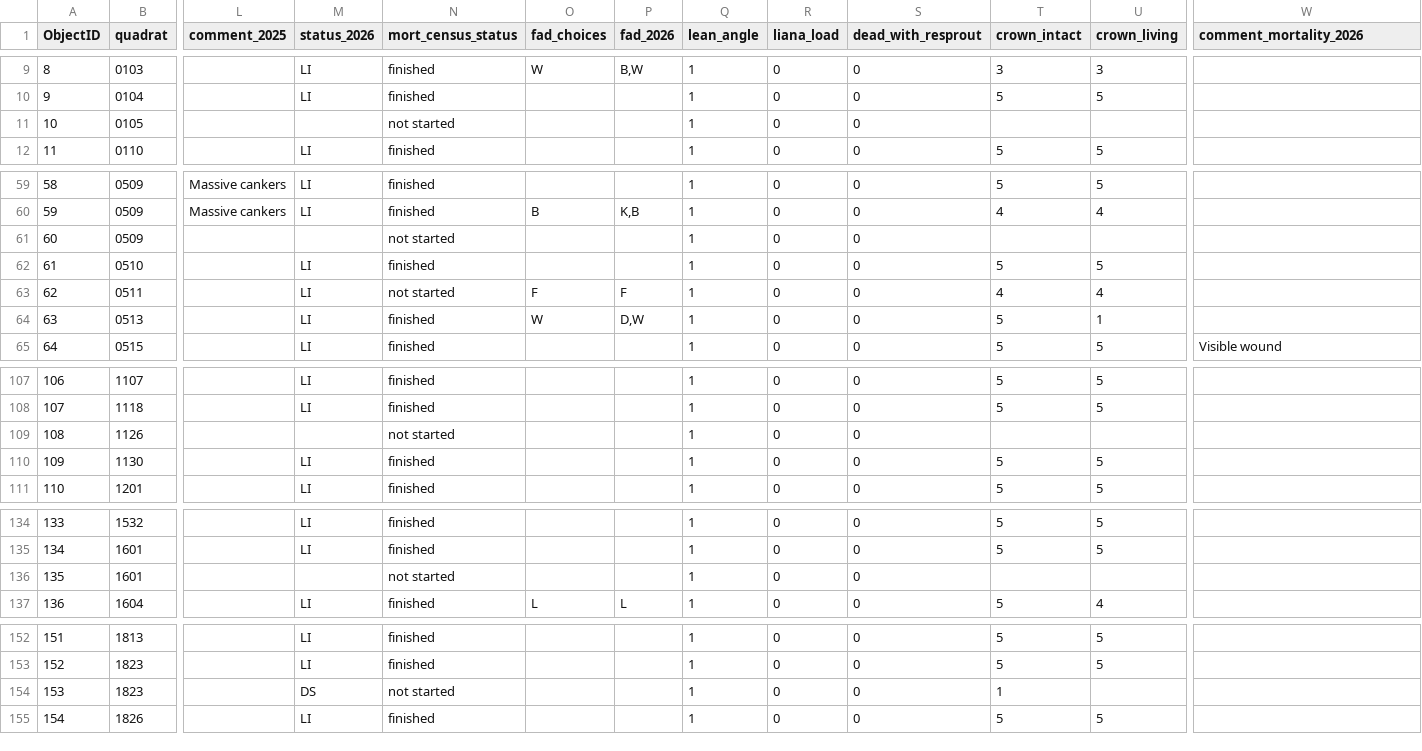
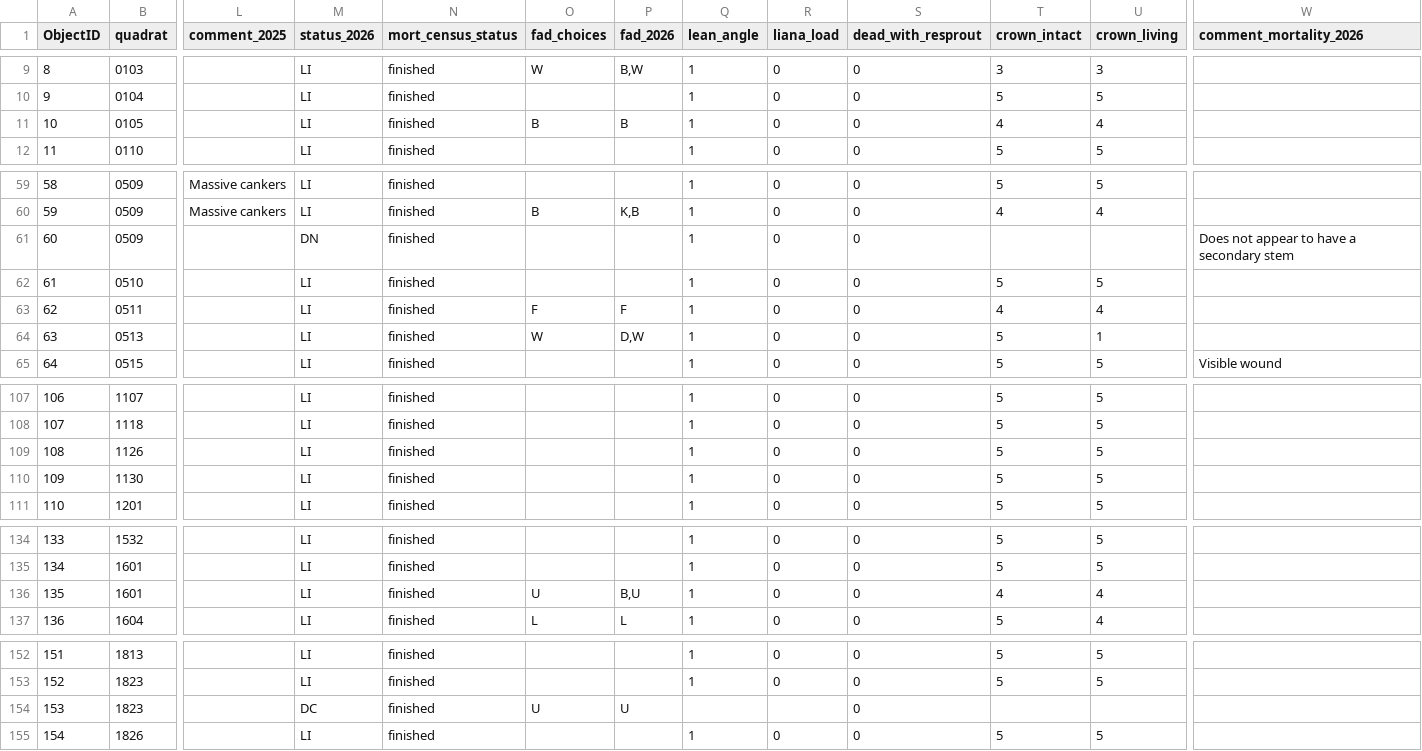
Before and after one commit to SCBI-ForestGEO/SCBImortality, a CSV file: raw_data/Field_Maps/NZCBI_stems_mortality_2026_1.csv, drawn as a sheet; only a part is shown, gaps mark what is left out; the diff covers the shown part only; the diff names each change by its address in the sheet, - before the commit and + after, or states it on an @@ line.

```diff
--- a/raw_data/Field_Maps/NZCBI_stems_mortality_2026_1.csv
+++ b/raw_data/Field_Maps/NZCBI_stems_mortality_2026_1.csv
-M11 (status_2026): (empty)
+M11 (status_2026): LI
-N11 (mort_census_status): not started
+N11 (mort_census_status): finished
-O11 (fad_choices): (empty)
+O11 (fad_choices): B
-P11 (fad_2026): (empty)
+P11 (fad_2026): B
-T11 (crown_intact): (empty)
+T11 (crown_intact): 4
-U11 (crown_living): (empty)
+U11 (crown_living): 4
-M61 (status_2026): (empty)
+M61 (status_2026): DN
-N61 (mort_census_status): not started
+N61 (mort_census_status): finished
-W61 (comment_mortality_2026): (empty)
+W61 (comment_mortality_2026): Does not appear to have a secondary stem
-N63 (mort_census_status): not started
+N63 (mort_census_status): finished
-M109 (status_2026): (empty)
+M109 (status_2026): LI
-N109 (mort_census_status): not started
+N109 (mort_census_status): finished
-T109 (crown_intact): (empty)
+T109 (crown_intact): 5
-U109 (crown_living): (empty)
+U109 (crown_living): 5
-M136 (status_2026): (empty)
+M136 (status_2026): LI
-N136 (mort_census_status): not started
+N136 (mort_census_status): finished
-O136 (fad_choices): (empty)
+O136 (fad_choices): U
-P136 (fad_2026): (empty)
+P136 (fad_2026): B,U
-T136 (crown_intact): (empty)
+T136 (crown_intact): 4
-U136 (crown_living): (empty)
+U136 (crown_living): 4
-M154 (status_2026): DS
+M154 (status_2026): DC
-N154 (mort_census_status): not started
+N154 (mort_census_status): finished
-O154 (fad_choices): (empty)
+O154 (fad_choices): U
-P154 (fad_2026): (empty)
+P154 (fad_2026): U
-Q154 (lean_angle): 1
+Q154 (lean_angle): (empty)
-R154 (liana_load): 0
+R154 (liana_load): (empty)
-T154 (crown_intact): 1
+T154 (crown_intact): (empty)
```
Also changed, not shown: 7 edited cells elsewhere in this file, 1 other file.
